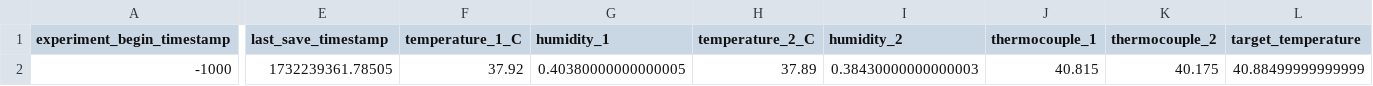
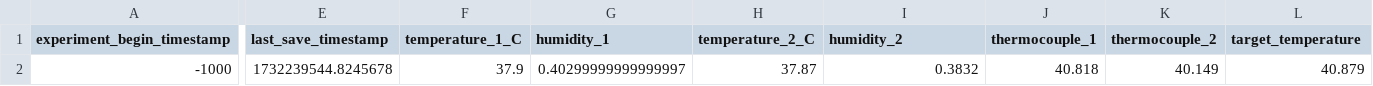
Before and after one commit to cjchandler/incubator, a CSV file: incubator/today_data.csv, drawn as a sheet; only a part is shown, gaps mark what is left out; the diff covers the shown part only; the diff names each change by its address in the sheet, - before the commit and + after, or states it on an @@ line.

Commit message:
auto update

```diff
--- a/incubator/today_data.csv
+++ b/incubator/today_data.csv
-E2 (last_save_timestamp): 1732239361.78505
+E2 (last_save_timestamp): 1732239544.8245678
-F2 (temperature_1_C): 37.92
+F2 (temperature_1_C): 37.9
-G2 (humidity_1): 0.40380000000000005
+G2 (humidity_1): 0.40299999999999997
-H2 (temperature_2_C): 37.89
+H2 (temperature_2_C): 37.87
-I2 (humidity_2): 0.38430000000000003
+I2 (humidity_2): 0.3832
-J2 (thermocouple_1): 40.815
+J2 (thermocouple_1): 40.818
-K2 (thermocouple_2): 40.175
+K2 (thermocouple_2): 40.149
-L2 (target_temperature): 40.88499999999999
+L2 (target_temperature): 40.879
```
Also changed, not shown: 4 edited cells elsewhere in this file.
